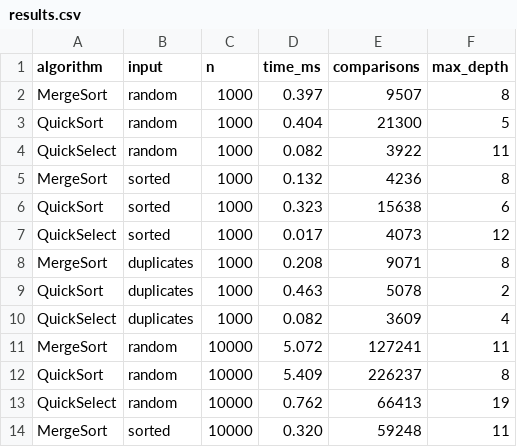
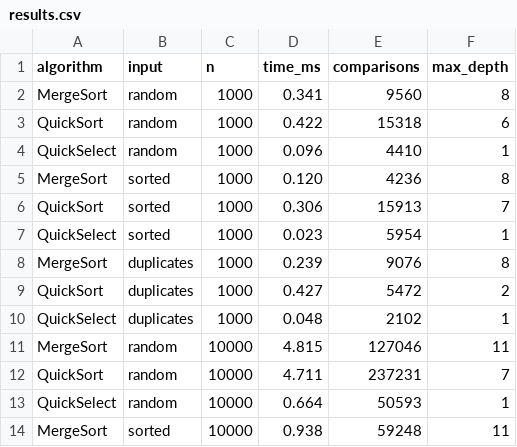
Before and after one commit to adilzhandev/assignment1-DAA, a CSV file: results.csv, drawn as a sheet; only a part is shown; the diff covers the shown part only.

Commit message:
fix: report real stack depth for quickselect and time the mergesort buffer

```diff
--- a/results.csv
+++ b/results.csv
@@ -1,14 +1,14 @@
 algorithm,input,n,time_ms,comparisons,max_depth
-MergeSort,random,1000,0.397,9507,8
-QuickSort,random,1000,0.404,21300,5
-QuickSelect,random,1000,0.082,3922,11
-MergeSort,sorted,1000,0.132,4236,8
-QuickSort,sorted,1000,0.323,15638,6
-QuickSelect,sorted,1000,0.017,4073,12
-MergeSort,duplicates,1000,0.208,9071,8
-QuickSort,duplicates,1000,0.463,5078,2
-QuickSelect,duplicates,1000,0.082,3609,4
-MergeSort,random,10000,5.072,127241,11
-QuickSort,random,10000,5.409,226237,8
-QuickSelect,random,10000,0.762,66413,19
-MergeSort,sorted,10000,0.320,59248,11
+MergeSort,random,1000,0.341,9560,8
+QuickSort,random,1000,0.422,15318,6
+QuickSelect,random,1000,0.096,4410,1
+MergeSort,sorted,1000,0.120,4236,8
+QuickSort,sorted,1000,0.306,15913,7
+QuickSelect,sorted,1000,0.023,5954,1
+MergeSort,duplicates,1000,0.239,9076,8
+QuickSort,duplicates,1000,0.427,5472,2
+QuickSelect,duplicates,1000,0.048,2102,1
+MergeSort,random,10000,4.815,127046,11
+QuickSort,random,10000,4.711,237231,7
+QuickSelect,random,10000,0.664,50593,1
+MergeSort,sorted,10000,0.938,59248,11
```
Also changed, not shown: 54 edited cells elsewhere in this file, 7 other files.
